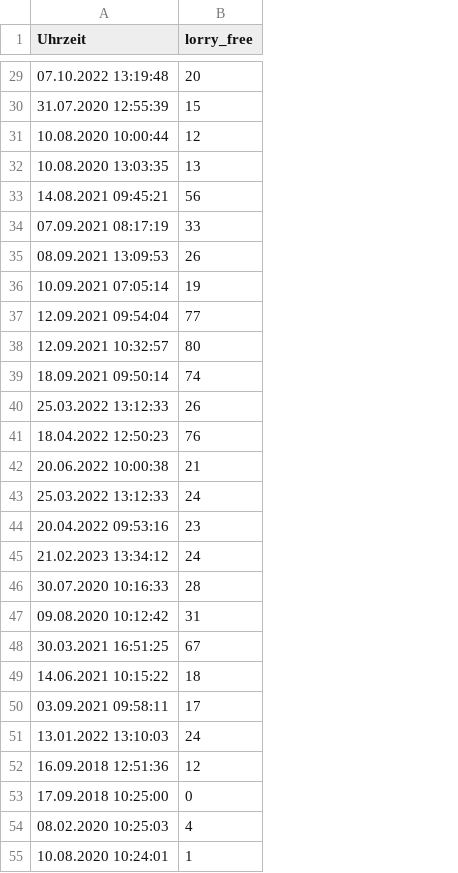
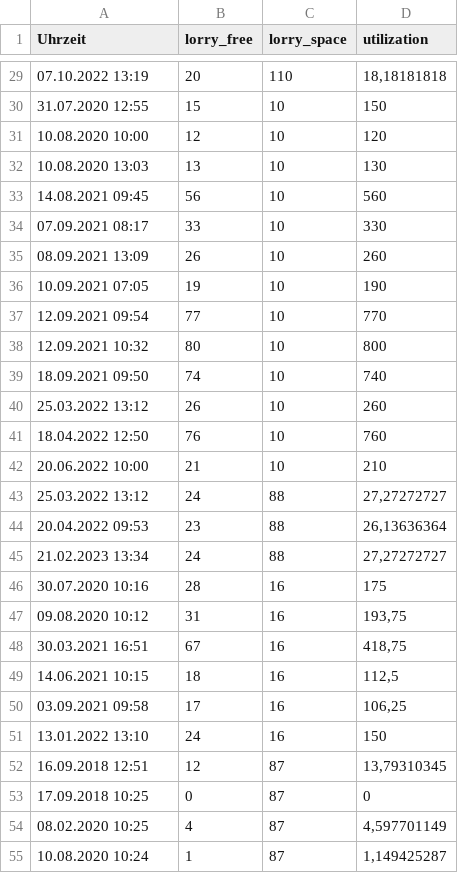
Before and after one commit to schmalto/pul, a CSV file: regression/bw_data_timeseries.csv, drawn as a sheet; only a part is shown, gaps mark what is left out; the diff covers the shown part only; the diff names each change by its address in the sheet, - before the commit and + after, or states it on an @@ line.

```diff
--- a/regression/bw_data_timeseries.csv
+++ b/regression/bw_data_timeseries.csv
+column C (lorry_space), rows 29-55: 110 | 10 | 10 | 10 | 10 | 10 | 10 | 10 | 10 | 10 | 10 | 10 | 10 | 10 | 88 | 88 | 88 | 16 | 16 | 16 | 16 | 16 | 16 | 87 | 87 | 87 | 87
+column D (utilization), rows 29-55: 18,18181818 | 150 | 120 | 130 | 560 | 330 | 260 | 190 | 770 | 800 | 740 | 260 | 760 | 210 | 27,27272727 | 26,13636364 | 27,27272727 | 175 | 193,75 | 418,75 | 112,5 | 106,25 | 150 | 13,79310345 | 0 | 4,597701149 | 1,149425287
-A29 (Uhrzeit): 07.10.2022 13:19:48
+A29 (Uhrzeit): 07.10.2022 13:19
-A30 (Uhrzeit): 31.07.2020 12:55:39
+A30 (Uhrzeit): 31.07.2020 12:55
-A31 (Uhrzeit): 10.08.2020 10:00:44
+A31 (Uhrzeit): 10.08.2020 10:00
-A32 (Uhrzeit): 10.08.2020 13:03:35
+A32 (Uhrzeit): 10.08.2020 13:03
-A33 (Uhrzeit): 14.08.2021 09:45:21
+A33 (Uhrzeit): 14.08.2021 09:45
-A34 (Uhrzeit): 07.09.2021 08:17:19
+A34 (Uhrzeit): 07.09.2021 08:17
-A35 (Uhrzeit): 08.09.2021 13:09:53
+A35 (Uhrzeit): 08.09.2021 13:09
-A36 (Uhrzeit): 10.09.2021 07:05:14
+A36 (Uhrzeit): 10.09.2021 07:05
-A37 (Uhrzeit): 12.09.2021 09:54:04
+A37 (Uhrzeit): 12.09.2021 09:54
-A38 (Uhrzeit): 12.09.2021 10:32:57
+A38 (Uhrzeit): 12.09.2021 10:32
-A39 (Uhrzeit): 18.09.2021 09:50:14
+A39 (Uhrzeit): 18.09.2021 09:50
-A40 (Uhrzeit): 25.03.2022 13:12:33
+A40 (Uhrzeit): 25.03.2022 13:12
-A41 (Uhrzeit): 18.04.2022 12:50:23
+A41 (Uhrzeit): 18.04.2022 12:50
-A42 (Uhrzeit): 20.06.2022 10:00:38
+A42 (Uhrzeit): 20.06.2022 10:00
-A43 (Uhrzeit): 25.03.2022 13:12:33
+A43 (Uhrzeit): 25.03.2022 13:12
-A44 (Uhrzeit): 20.04.2022 09:53:16
+A44 (Uhrzeit): 20.04.2022 09:53
-A45 (Uhrzeit): 21.02.2023 13:34:12
+A45 (Uhrzeit): 21.02.2023 13:34
-A46 (Uhrzeit): 30.07.2020 10:16:33
+A46 (Uhrzeit): 30.07.2020 10:16
-A47 (Uhrzeit): 09.08.2020 10:12:42
+A47 (Uhrzeit): 09.08.2020 10:12
-A48 (Uhrzeit): 30.03.2021 16:51:25
+A48 (Uhrzeit): 30.03.2021 16:51
-A49 (Uhrzeit): 14.06.2021 10:15:22
+A49 (Uhrzeit): 14.06.2021 10:15
-A50 (Uhrzeit): 03.09.2021 09:58:11
+A50 (Uhrzeit): 03.09.2021 09:58
-A51 (Uhrzeit): 13.01.2022 13:10:03
+A51 (Uhrzeit): 13.01.2022 13:10
-A52 (Uhrzeit): 16.09.2018 12:51:36
+A52 (Uhrzeit): 16.09.2018 12:51
-A53 (Uhrzeit): 17.09.2018 10:25:00
+A53 (Uhrzeit): 17.09.2018 10:25
-A54 (Uhrzeit): 08.02.2020 10:25:03
+A54 (Uhrzeit): 08.02.2020 10:25
-A55 (Uhrzeit): 10.08.2020 10:24:01
+A55 (Uhrzeit): 10.08.2020 10:24
```
Also changed, not shown: 41 edited cells elsewhere in this file, 1 other file.
